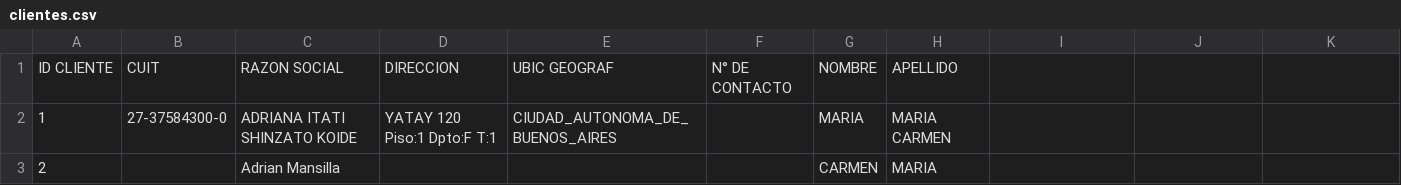
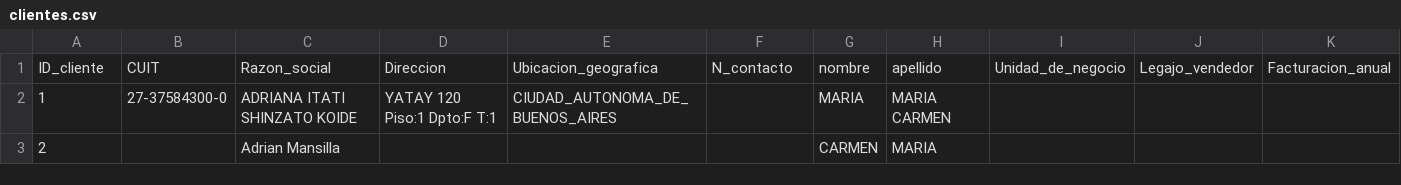
Before and after one commit to AgustinMadygraf/Presupuestador, a CSV file: database/clientes.csv, drawn as a sheet; only a part is shown; removed rows and columns are numbered as before the commit, all else as after; the diff names each change by its address in the sheet, - before the commit and + after, or states it on an @@ line.

Commit message:
Refactor main.py to update budget creation process and import clients from CSV file

```diff
--- a/database/clientes.csv
+++ b/database/clientes.csv
-row 1: ID CLIENTE | CUIT | RAZON SOCIAL | DIRECCION | UBIC GEOGRAF | N° DE CONTACTO | NOMBRE | APELLIDO
+row 1: ID_cliente | CUIT | Razon_social | Direccion | Ubicacion_geografica | N_contacto | nombre | apellido | Unidad_de_negocio | Legajo_vendedor | Facturacion_anual
```
Also changed, not shown: 2 other files.
